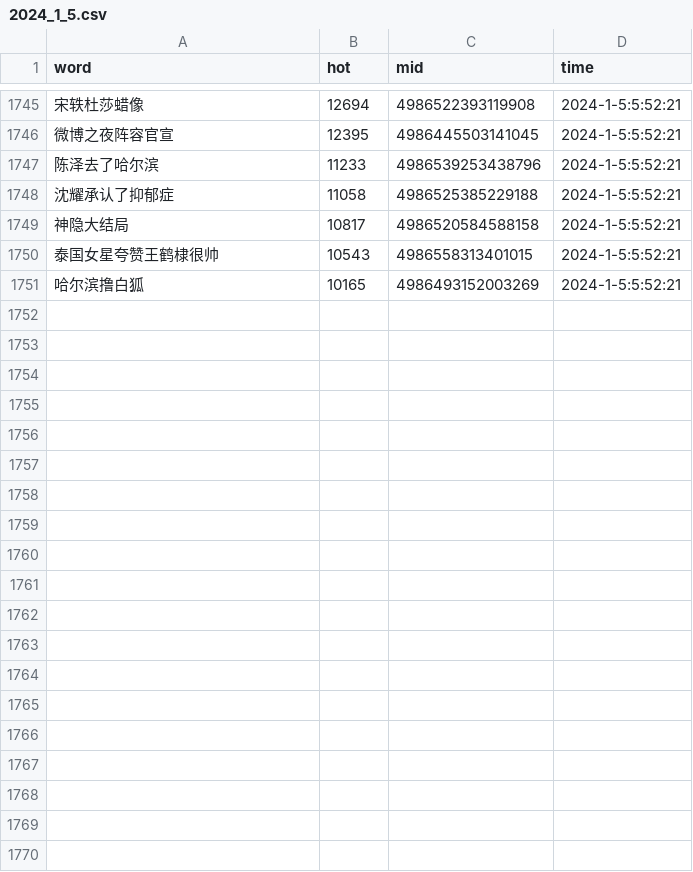
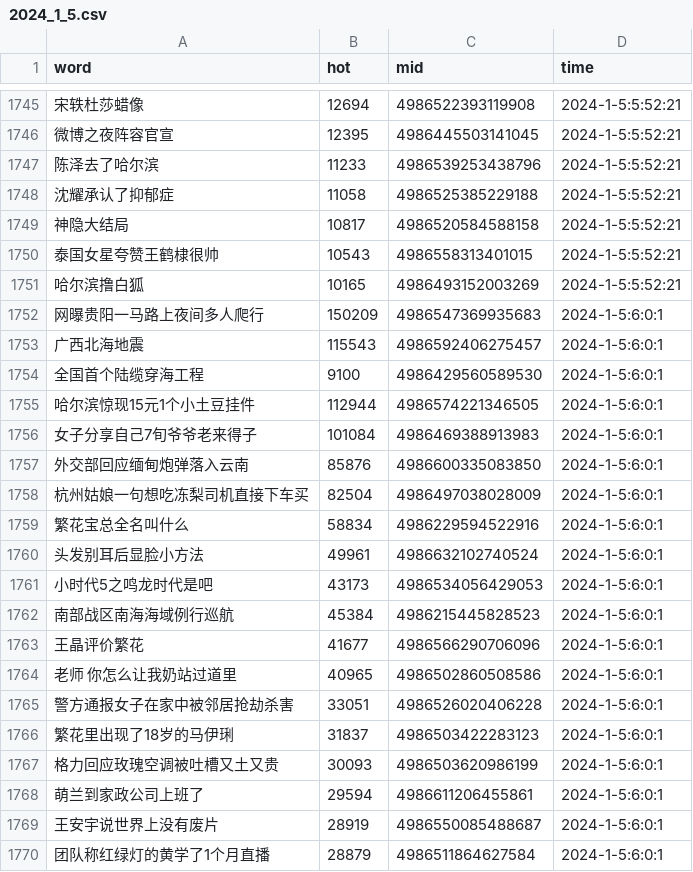
Before and after one commit to Euclid-Jie/weibo_hotlist, a CSV file: hotlist/2024_1_5.csv, drawn as a sheet; only a part is shown, gaps mark what is left out; the diff covers the shown part only; the diff names each change by its address in the sheet, - before the commit and + after, or states it on an @@ line.

Commit message:
craw_5minly_2024-01-04 22:00

```diff
--- a/hotlist/2024_1_5.csv
+++ b/hotlist/2024_1_5.csv
+row 1752: 网曝贵阳一马路上夜间多人爬行 | 150209 | 4986547369935683 | 2024-1-5:6:0:1
+row 1753: 广西北海地震 | 115543 | 4986592406275457 | 2024-1-5:6:0:1
+row 1754: 全国首个陆缆穿海工程 | 9100 | 4986429560589530 | 2024-1-5:6:0:1
+row 1755: 哈尔滨惊现15元1个小土豆挂件 | 112944 | 4986574221346505 | 2024-1-5:6:0:1
+row 1756: 女子分享自己7旬爷爷老来得子 | 101084 | 4986469388913983 | 2024-1-5:6:0:1
+row 1757: 外交部回应缅甸炮弹落入云南 | 85876 | 4986600335083850 | 2024-1-5:6:0:1
+row 1758: 杭州姑娘一句想吃冻梨司机直接下车买 | 82504 | 4986497038028009 | 2024-1-5:6:0:1
+row 1759: 繁花宝总全名叫什么 | 58834 | 4986229594522916 | 2024-1-5:6:0:1
+row 1760: 头发别耳后显脸小方法 | 49961 | 4986632102740524 | 2024-1-5:6:0:1
+row 1761: 小时代5之鸣龙时代是吧 | 43173 | 4986534056429053 | 2024-1-5:6:0:1
+row 1762: 南部战区南海海域例行巡航 | 45384 | 4986215445828523 | 2024-1-5:6:0:1
+row 1763: 王晶评价繁花 | 41677 | 4986566290706096 | 2024-1-5:6:0:1
+row 1764: 老师 你怎么让我奶站过道里 | 40965 | 4986502860508586 | 2024-1-5:6:0:1
+row 1765: 警方通报女子在家中被邻居抢劫杀害 | 33051 | 4986526020406228 | 2024-1-5:6:0:1
+row 1766: 繁花里出现了18岁的马伊琍 | 31837 | 4986503422283123 | 2024-1-5:6:0:1
+row 1767: 格力回应玫瑰空调被吐槽又土又贵 | 30093 | 4986503620986199 | 2024-1-5:6:0:1
+row 1768: 萌兰到家政公司上班了 | 29594 | 4986611206455861 | 2024-1-5:6:0:1
+row 1769: 王安宇说世界上没有废片 | 28919 | 4986550085488687 | 2024-1-5:6:0:1
+row 1770: 团队称红绿灯的黄学了1个月直播 | 28879 | 4986511864627584 | 2024-1-5:6:0:1
```
Also changed, not shown: 31 added rows elsewhere in this file.
